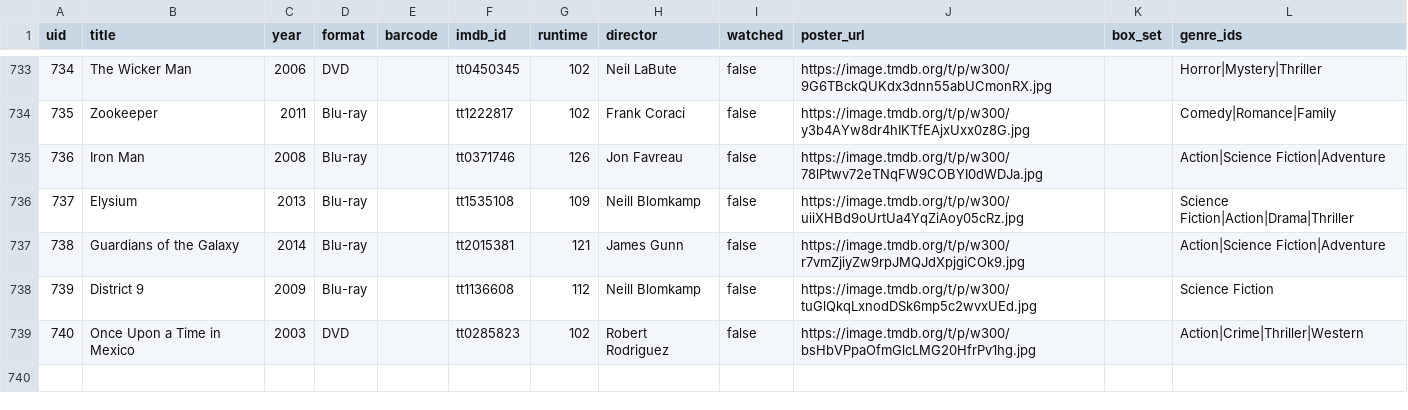
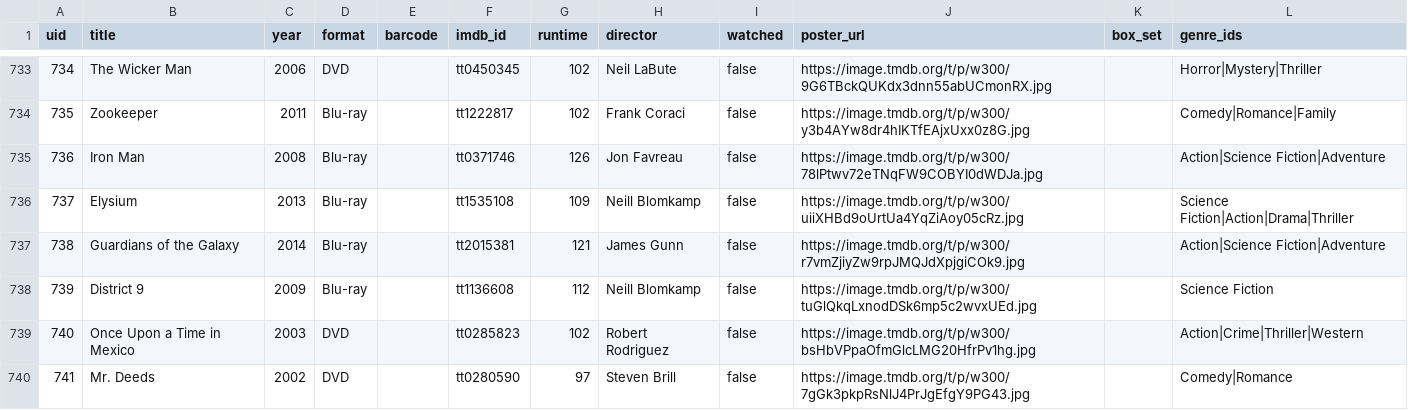
Before and after one commit to wonderdk/bekindrewind, a CSV file: movies.csv, drawn as a sheet; only a part is shown, gaps mark what is left out; the diff names each change by its address in the sheet, - before the commit and + after, or states it on an @@ line.

Commit message:
Add: Mr. Deeds

```diff
--- a/movies.csv
+++ b/movies.csv
+row 740: 741 | Mr. Deeds | 2002 | DVD |  | tt0280590 | 97 | Steven Brill | false | https://image.tmdb.org/t/p/w300/7gGk3pkpRsNlJ4PrJgEfgY9PG43.jpg |  | Comedy|Romance
```
